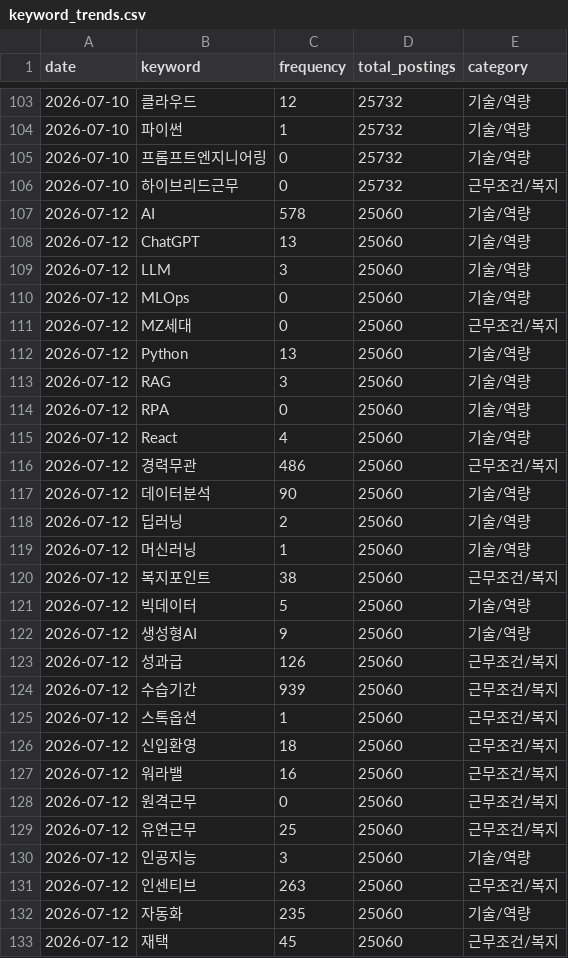
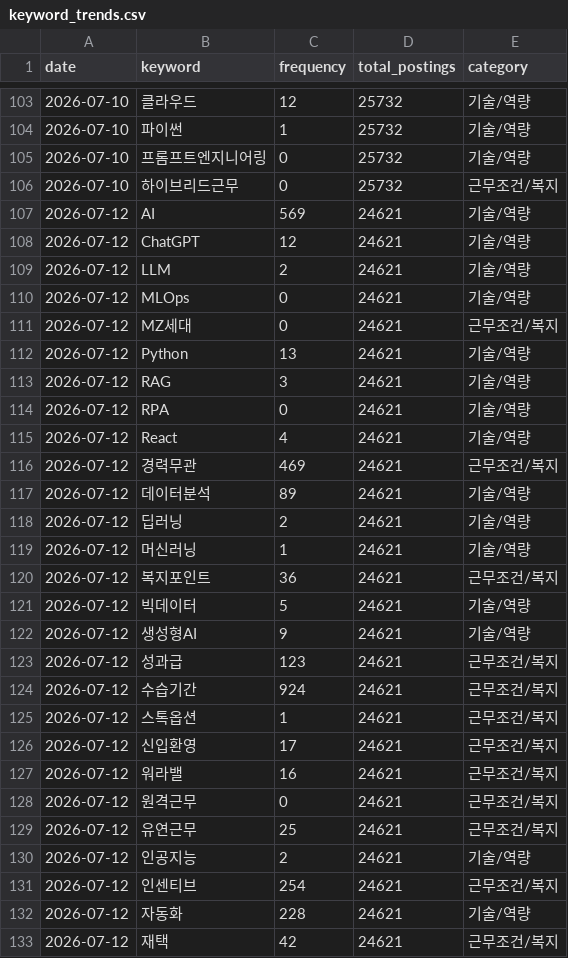
Before and after one commit to thienngminh0406-byte/Joblens, a CSV file: keyword_trends.csv, drawn as a sheet; only a part is shown, gaps mark what is left out; the diff covers the shown part only.

```diff
--- a/keyword_trends.csv
+++ b/keyword_trends.csv
@@ -106,28 +106,28 @@
 2026-07-10,하이브리드근무,0,25732,근무조건/복지
-2026-07-12,AI,578,25060,기술/역량
-2026-07-12,ChatGPT,13,25060,기술/역량
-2026-07-12,LLM,3,25060,기술/역량
-2026-07-12,MLOps,0,25060,기술/역량
-2026-07-12,MZ세대,0,25060,근무조건/복지
-2026-07-12,Python,13,25060,기술/역량
-2026-07-12,RAG,3,25060,기술/역량
-2026-07-12,RPA,0,25060,기술/역량
-2026-07-12,React,4,25060,기술/역량
-2026-07-12,경력무관,486,25060,근무조건/복지
-2026-07-12,데이터분석,90,25060,기술/역량
-2026-07-12,딥러닝,2,25060,기술/역량
-2026-07-12,머신러닝,1,25060,기술/역량
-2026-07-12,복지포인트,38,25060,근무조건/복지
-2026-07-12,빅데이터,5,25060,기술/역량
-2026-07-12,생성형AI,9,25060,기술/역량
-2026-07-12,성과급,126,25060,근무조건/복지
-2026-07-12,수습기간,939,25060,근무조건/복지
-2026-07-12,스톡옵션,1,25060,근무조건/복지
-2026-07-12,신입환영,18,25060,근무조건/복지
-2026-07-12,워라밸,16,25060,근무조건/복지
-2026-07-12,원격근무,0,25060,근무조건/복지
-2026-07-12,유연근무,25,25060,근무조건/복지
-2026-07-12,인공지능,3,25060,기술/역량
-2026-07-12,인센티브,263,25060,근무조건/복지
-2026-07-12,자동화,235,25060,기술/역량
-2026-07-12,재택,45,25060,근무조건/복지
+2026-07-12,AI,569,24621,기술/역량
+2026-07-12,ChatGPT,12,24621,기술/역량
+2026-07-12,LLM,2,24621,기술/역량
+2026-07-12,MLOps,0,24621,기술/역량
+2026-07-12,MZ세대,0,24621,근무조건/복지
+2026-07-12,Python,13,24621,기술/역량
+2026-07-12,RAG,3,24621,기술/역량
+2026-07-12,RPA,0,24621,기술/역량
+2026-07-12,React,4,24621,기술/역량
+2026-07-12,경력무관,469,24621,근무조건/복지
+2026-07-12,데이터분석,89,24621,기술/역량
+2026-07-12,딥러닝,2,24621,기술/역량
+2026-07-12,머신러닝,1,24621,기술/역량
+2026-07-12,복지포인트,36,24621,근무조건/복지
+2026-07-12,빅데이터,5,24621,기술/역량
+2026-07-12,생성형AI,9,24621,기술/역량
+2026-07-12,성과급,123,24621,근무조건/복지
+2026-07-12,수습기간,924,24621,근무조건/복지
+2026-07-12,스톡옵션,1,24621,근무조건/복지
+2026-07-12,신입환영,17,24621,근무조건/복지
+2026-07-12,워라밸,16,24621,근무조건/복지
+2026-07-12,원격근무,0,24621,근무조건/복지
+2026-07-12,유연근무,25,24621,근무조건/복지
+2026-07-12,인공지능,2,24621,기술/역량
+2026-07-12,인센티브,254,24621,근무조건/복지
+2026-07-12,자동화,228,24621,기술/역량
+2026-07-12,재택,42,24621,근무조건/복지
```
Also changed, not shown: 11 edited cells elsewhere in this file, 1 other file.
